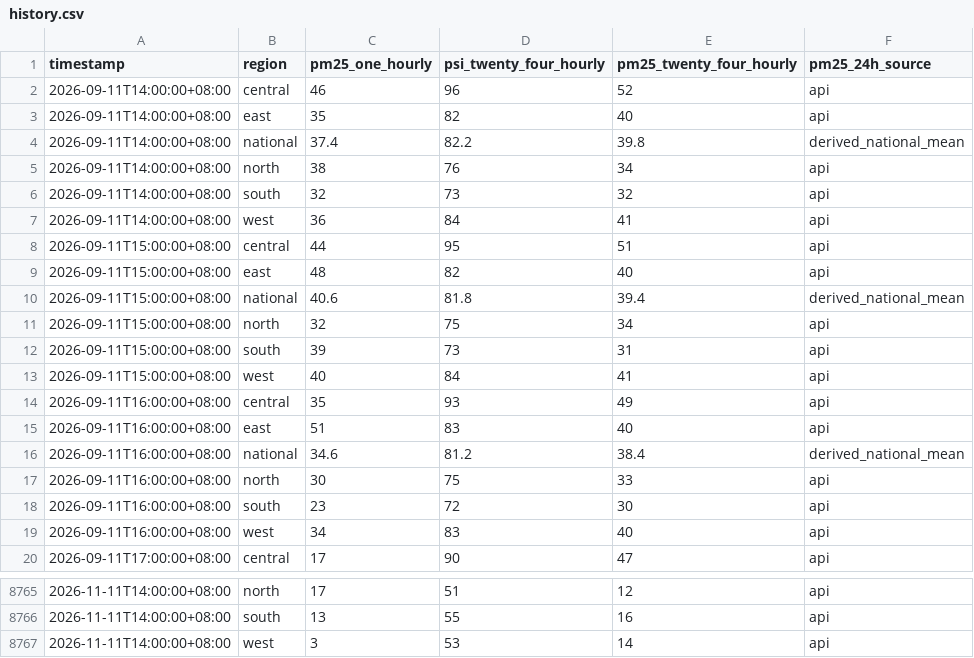
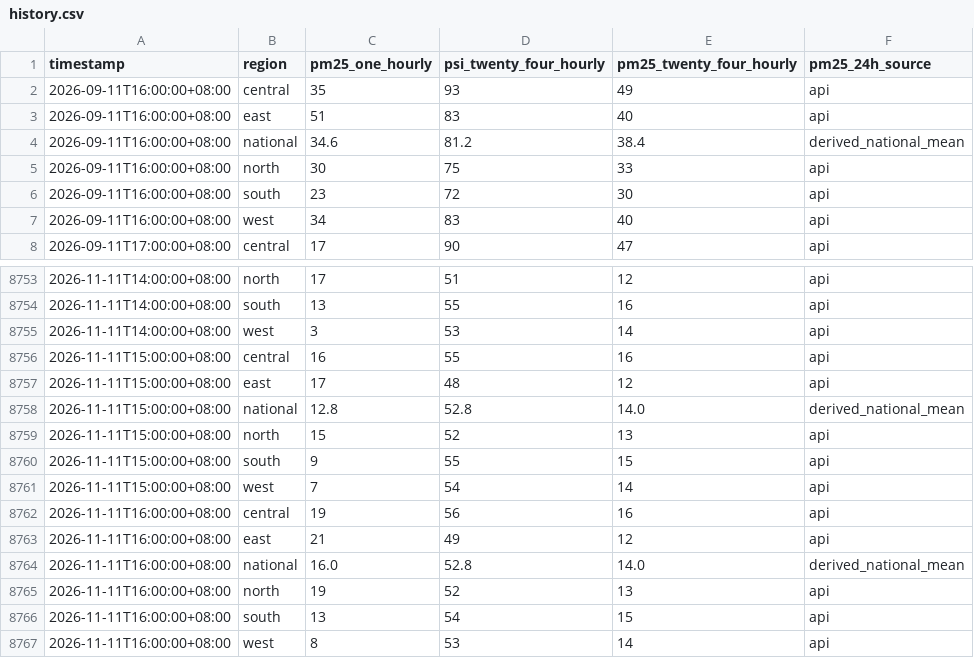
Before and after one commit to zgkn/AQ_extrapolation, a CSV file: data/history.csv, drawn as a sheet; only a part is shown, gaps mark what is left out; removed rows and columns are numbered as before the commit, all else as after; the diff names each change by its address in the sheet, - before the commit and + after, or states it on an @@ line.

```diff
--- a/data/history.csv
+++ b/data/history.csv
-row 2: 2026-09-11T14:00:00+08:00 | central | 46 | 96 | 52 | api
-row 3: 2026-09-11T14:00:00+08:00 | east | 35 | 82 | 40 | api
-row 4: 2026-09-11T14:00:00+08:00 | national | 37.4 | 82.2 | 39.8 | derived_national_mean
-row 5: 2026-09-11T14:00:00+08:00 | north | 38 | 76 | 34 | api
-row 6: 2026-09-11T14:00:00+08:00 | south | 32 | 73 | 32 | api
-row 7: 2026-09-11T14:00:00+08:00 | west | 36 | 84 | 41 | api
-row 8: 2026-09-11T15:00:00+08:00 | central | 44 | 95 | 51 | api
-row 9: 2026-09-11T15:00:00+08:00 | east | 48 | 82 | 40 | api
-row 10: 2026-09-11T15:00:00+08:00 | national | 40.6 | 81.8 | 39.4 | derived_national_mean
-row 11: 2026-09-11T15:00:00+08:00 | north | 32 | 75 | 34 | api
-row 12: 2026-09-11T15:00:00+08:00 | south | 39 | 73 | 31 | api
-row 13: 2026-09-11T15:00:00+08:00 | west | 40 | 84 | 41 | api
+row 8756: 2026-11-11T15:00:00+08:00 | central | 16 | 55 | 16 | api
+row 8757: 2026-11-11T15:00:00+08:00 | east | 17 | 48 | 12 | api
+row 8758: 2026-11-11T15:00:00+08:00 | national | 12.8 | 52.8 | 14.0 | derived_national_mean
+row 8759: 2026-11-11T15:00:00+08:00 | north | 15 | 52 | 13 | api
+row 8760: 2026-11-11T15:00:00+08:00 | south | 9 | 55 | 15 | api
+row 8761: 2026-11-11T15:00:00+08:00 | west | 7 | 54 | 14 | api
+row 8762: 2026-11-11T16:00:00+08:00 | central | 19 | 56 | 16 | api
+row 8763: 2026-11-11T16:00:00+08:00 | east | 21 | 49 | 12 | api
+row 8764: 2026-11-11T16:00:00+08:00 | national | 16.0 | 52.8 | 14.0 | derived_national_mean
+row 8765: 2026-11-11T16:00:00+08:00 | north | 19 | 52 | 13 | api
+row 8766: 2026-11-11T16:00:00+08:00 | south | 13 | 54 | 15 | api
+row 8767: 2026-11-11T16:00:00+08:00 | west | 8 | 53 | 14 | api
```
Also changed, not shown: 1 other file.
